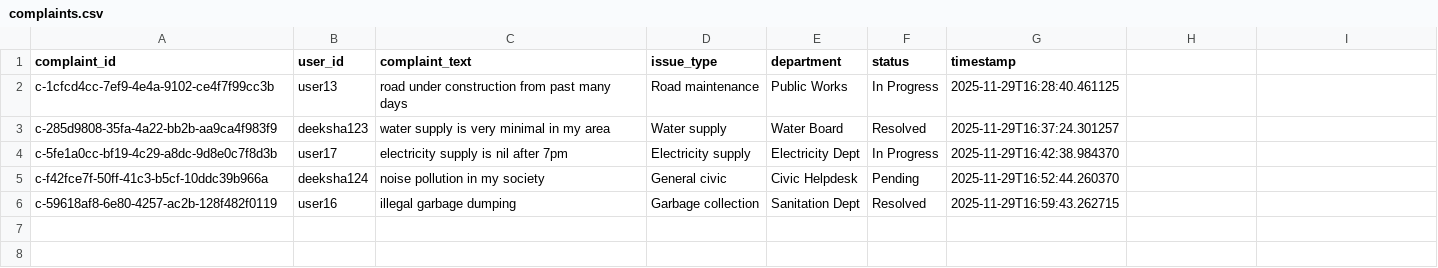
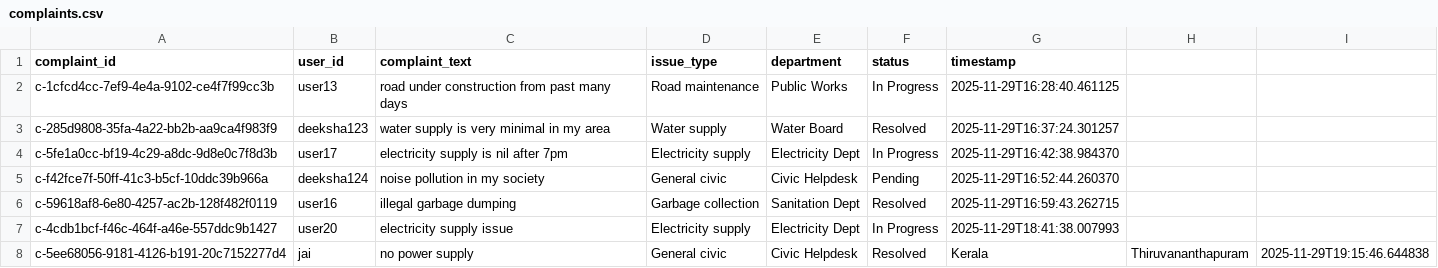
Before and after one commit to Deeksha1206/CivicAssist-capstone-project, a CSV file: backend/memory/complaints.csv, drawn as a sheet; the diff names each change by its address in the sheet, - before the commit and + after, or states it on an @@ line.

```diff
--- a/backend/memory/complaints.csv
+++ b/backend/memory/complaints.csv
+row 7: c-4cdb1bcf-f46c-464f-a46e-557ddc9b1427 | user20 | electricity supply issue | Electricity supply | Electricity Dept | In Progress | 2025-11-29T18:41:38.007993
+row 8: c-5ee68056-9181-4126-b191-20c7152277d4 | jai | no power supply | General civic | Civic Helpdesk | Resolved | Kerala | Thiruvananthapuram | 2025-11-29T19:15:46.644838
```
Also changed, not shown: 3 other files.
